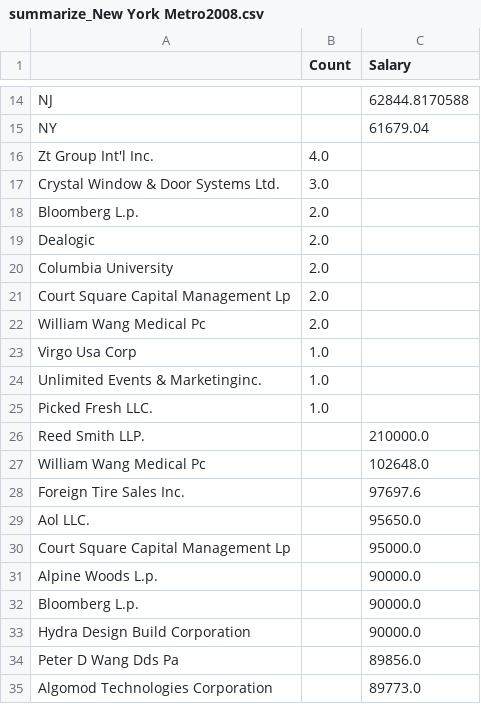
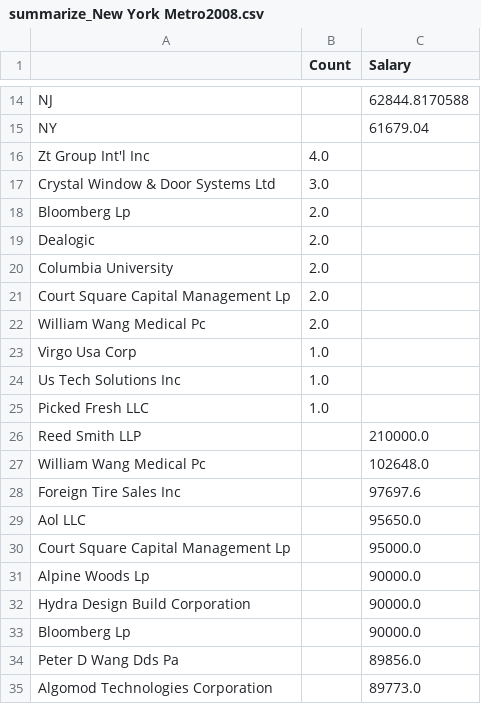
Before and after one commit to ktc312/personal_site, a CSV file: Taiwanese_PERM/perm_data_analysis/output/summarize_New York Metro2008.csv, drawn as a sheet; only a part is shown, gaps mark what is left out.

```diff
--- a/Taiwanese_PERM/perm_data_analysis/output/summarize_New York Metro2008.csv
+++ b/Taiwanese_PERM/perm_data_analysis/output/summarize_New York Metro2008.csv
@@ -15,5 +15,5 @@ NJ,,62844.8170588
 NY,,61679.04
-Zt Group Int'l Inc.,4.0,
-Crystal Window & Door Systems Ltd.,3.0,
-Bloomberg L.p.,2.0,
+Zt Group Int'l Inc,4.0,
+Crystal Window & Door Systems Ltd,3.0,
+Bloomberg Lp,2.0,
 Dealogic,2.0,
@@ -23,12 +23,12 @@ William Wang Medical Pc,2.0,
 Virgo Usa Corp,1.0,
-Unlimited Events & Marketinginc.,1.0,
-Picked Fresh LLC.,1.0,
-Reed Smith LLP.,,210000.0
+Us Tech Solutions Inc,1.0,
+Picked Fresh LLC,1.0,
+Reed Smith LLP,,210000.0
 William Wang Medical Pc,,102648.0
-Foreign Tire Sales Inc.,,97697.6
-Aol LLC.,,95650.0
+Foreign Tire Sales Inc,,97697.6
+Aol LLC,,95650.0
 Court Square Capital Management Lp,,95000.0
-Alpine Woods L.p.,,90000.0
-Bloomberg L.p.,,90000.0
+Alpine Woods Lp,,90000.0
 Hydra Design Build Corporation,,90000.0
+Bloomberg Lp,,90000.0
 Peter D Wang Dds Pa,,89856.0
```
Also changed, not shown: Taiwanese_PERM/perm_data_analysis/output/summarize_Bay Area2009.csv, Taiwanese_PERM/perm_data_analysis/output/summarize_New York Metro2010.csv, 22 other files.
